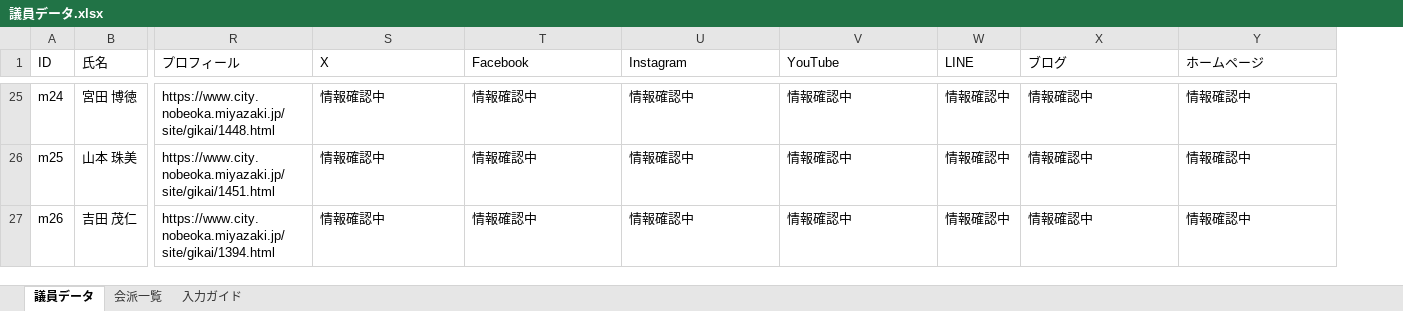
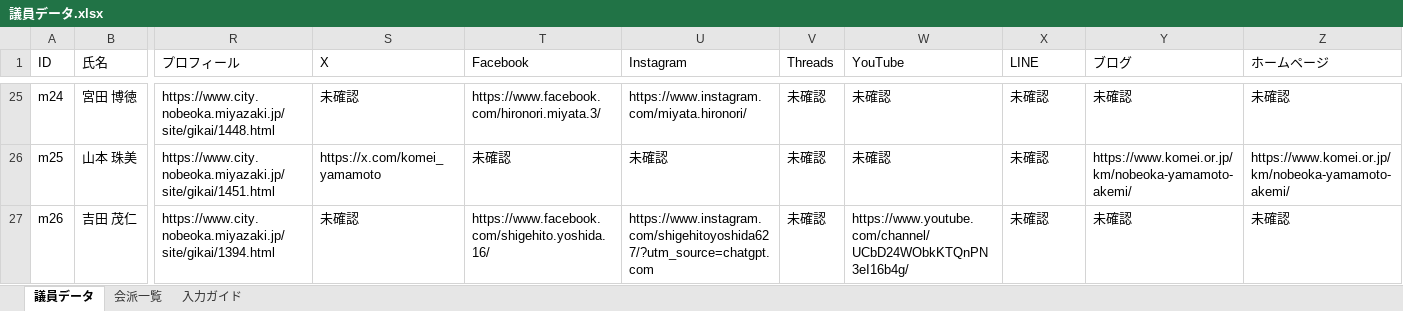
Before and after one commit to nobeoka-mieruka/nobeoka-shisei-portal, an Excel workbook: 議員データ.xlsx, sheet 議員データ, drawn as a sheet; only a part is shown, gaps mark what is left out; values as stored, in another font and other column widths than the file's, no cell formats; conditional formats and table styles not drawn; addresses are those after the commit; the diff covers the shown part only; the diff names each change by its address in the sheet, - before the commit and + after, or states it on an @@ line.

Commit message:
Update 議員データ.xlsx

```diff
--- a/議員データ.xlsx (sheet 議員データ)
+++ b/議員データ.xlsx (sheet 議員データ)
+column V (Threads), rows 25-27: all 未確認
-S25 (X): 情報確認中
+S25 (X): 未確認
-T25 (Facebook): 情報確認中
+T25 (Facebook): https://www.facebook.com/hironori.miyata.3/
-U25 (Instagram): 情報確認中
+U25 (Instagram): https://www.instagram.com/miyata.hironori/
-W25:W26 (YouTube): 情報確認中
+W25:W26 (YouTube): 未確認
-X25:X27 (LINE): 情報確認中
+X25:X27 (LINE): 未確認
-Y25 (ブログ): 情報確認中
+Y25 (ブログ): 未確認
-Z25 (ホームページ): 情報確認中
+Z25 (ホームページ): 未確認
-S26 (X): 情報確認中
+S26 (X): https://x.com/komei_yamamoto
-T26 (Facebook): 情報確認中
+T26 (Facebook): 未確認
-U26 (Instagram): 情報確認中
+U26 (Instagram): 未確認
-Y26 (ブログ): 情報確認中
+Y26 (ブログ): https://www.komei.or.jp/km/nobeoka-yamamoto-akemi/
-Z26 (ホームページ): 情報確認中
+Z26 (ホームページ): https://www.komei.or.jp/km/nobeoka-yamamoto-akemi/
-S27 (X): 情報確認中
+S27 (X): 未確認
-T27 (Facebook): 情報確認中
+T27 (Facebook): https://www.facebook.com/shigehito.yoshida.16/
-U27 (Instagram): 情報確認中
+U27 (Instagram): https://www.instagram.com/shigehitoyoshida627/?utm_source=chatgpt.com
-W27 (YouTube): 情報確認中
+W27 (YouTube): https://www.youtube.com/channel/UCbD24WObkKTQnPN3eI16b4g/
-Y27 (ブログ): 情報確認中
+Y27 (ブログ): 未確認
-Z27 (ホームページ): 情報確認中
+Z27 (ホームページ): 未確認
```
Also changed, not shown: 159 edited cells elsewhere in this sheet, cell formats.
